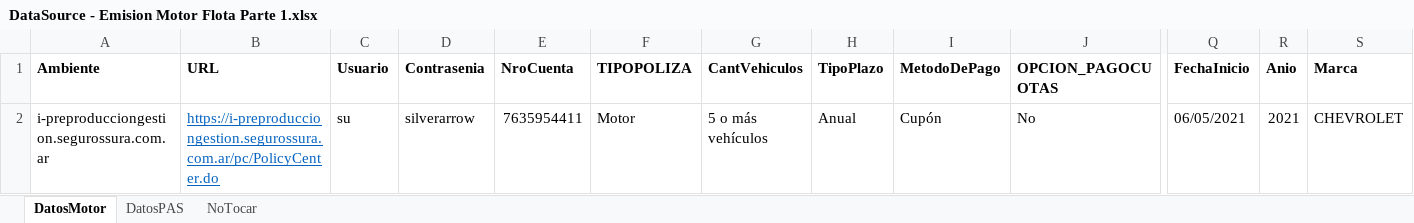
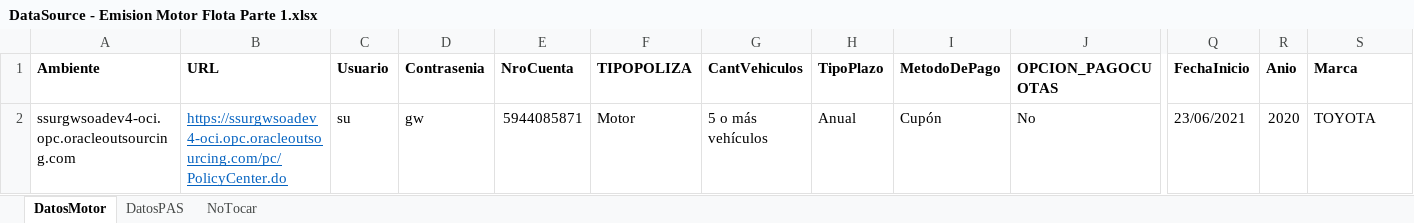
Before and after one commit to suraranorex/sura, an Excel workbook: Sura/DataSource - Emision Motor Flota Parte 1.xlsx, sheet DatosMotor, drawn as a sheet; only a part is shown, gaps mark what is left out; values as stored, in another font and other column widths than the file's, no borders; removed rows and columns are numbered as before the commit, all else as after; rows hold the shown columns only; the diff names each change by its address in the sheet, - before the commit and + after, or states it on an @@ line.

```diff
--- a/Sura/DataSource - Emision Motor Flota Parte 1.xlsx (sheet DatosMotor)
+++ b/Sura/DataSource - Emision Motor Flota Parte 1.xlsx (sheet DatosMotor)
-row 2: i-preproducciongestion.segurossura.com.ar | https://i-preproducciongestion.segurossura.com.ar/pc/PolicyCenter.do | su | silverarrow | 7635954411 | Motor | 5 o más vehículos | Anual | Cupón | No | 06/05/2021 | 2021 | CHEVROLET
+row 2: ssurgwsoadev4-oci.opc.oracleoutsourcing.com | https://ssurgwsoadev4-oci.opc.oracleoutsourcing.com/pc/PolicyCenter.do | su | gw | 5944085871 | Motor | 5 o más vehículos | Anual | Cupón | No | 23/06/2021 | 2020 | TOYOTA
```
Also changed, not shown: sheet DatosPAS, Sura/DataSource - Emision AP No Enlatada.xlsx, 12 other files.
